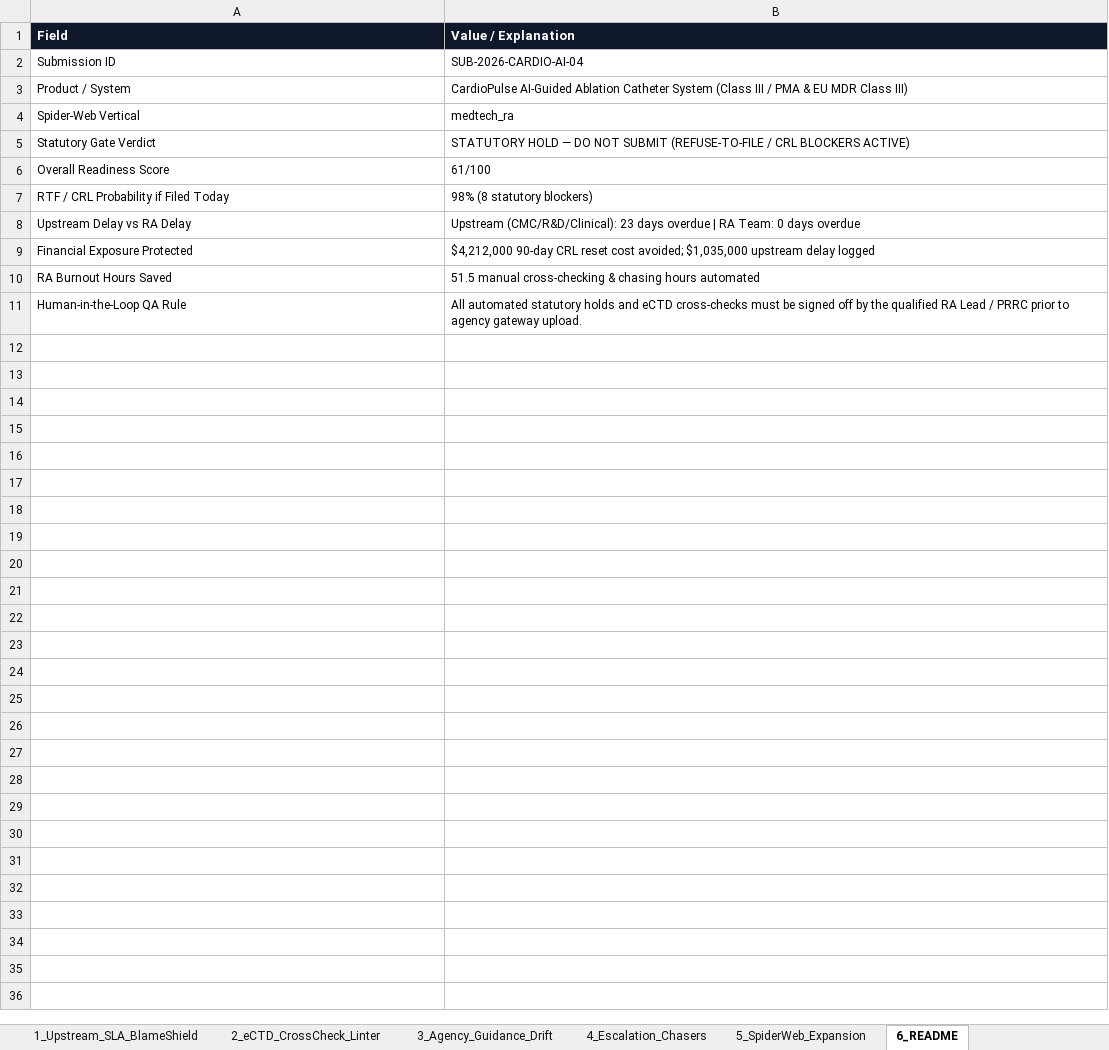
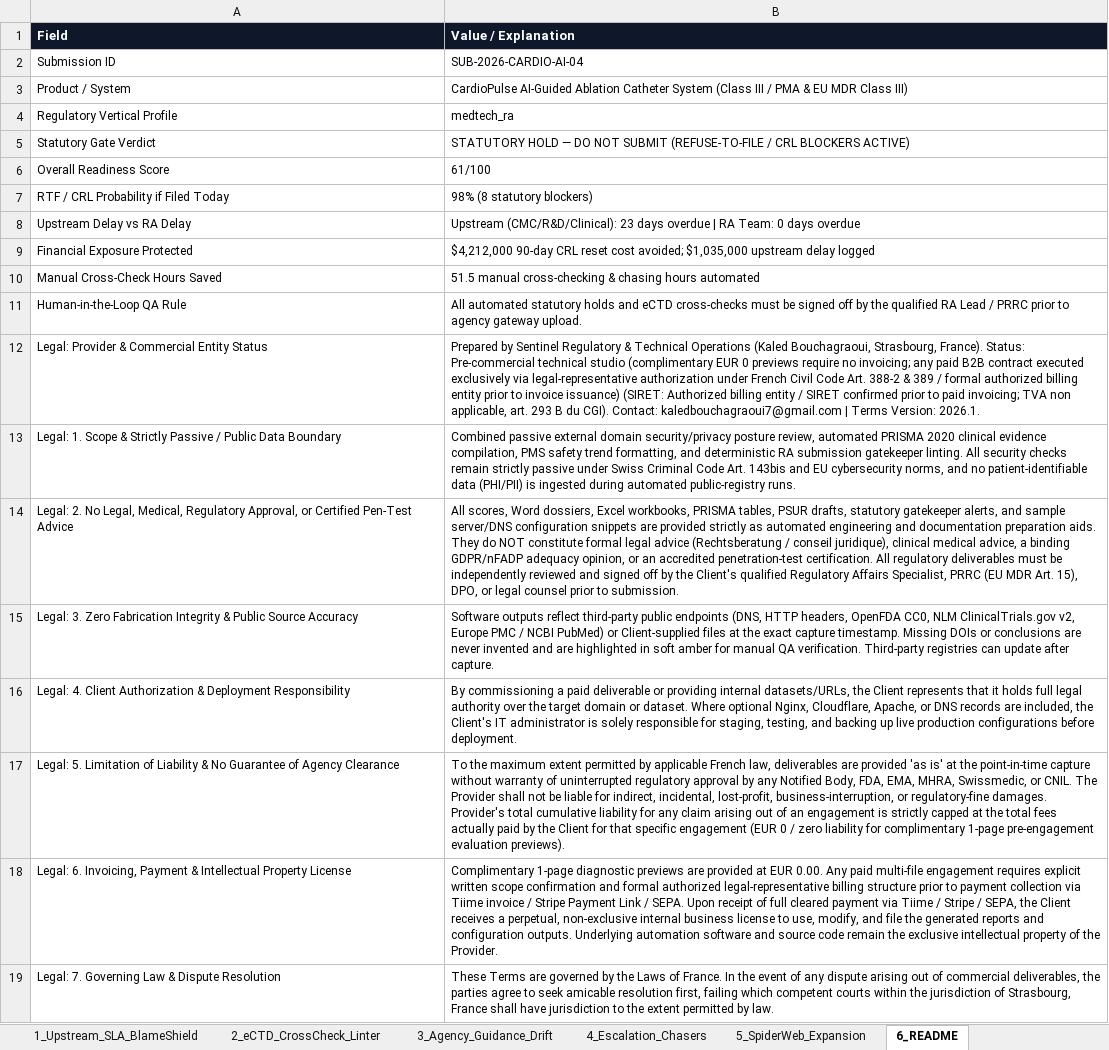
Before and after one commit to kaledbouchagraoui7-bot/medtech-regulatory-compliance-suite, an Excel workbook: examples/sub_2026_cardio_ai_04_medtech_ra_ra_command_center/sub_2026_cardio_ai_04_medtech_ra_ectd_crosscheck_and_sla.xlsx, sheet 6_README, drawn as a sheet; values as stored, in another font and other column widths than the file's, no borders; the diff names each change by its address in the sheet, - before the commit and + after, or states it on an @@ line.

```diff
--- a/examples/sub_2026_cardio_ai_04_medtech_ra_ra_command_center/sub_2026_cardio_ai_04_medtech_ra_ectd_crosscheck_and_sla.xlsx (sheet 6_README)
+++ b/examples/sub_2026_cardio_ai_04_medtech_ra_ra_command_center/sub_2026_cardio_ai_04_medtech_ra_ectd_crosscheck_and_sla.xlsx (sheet 6_README)
-A4 (Field): Spider-Web Vertical
+A4 (Field): Regulatory Vertical Profile
-A10 (Field): RA Burnout Hours Saved
+A10 (Field): Manual Cross-Check Hours Saved
+row 12: Legal: Provider & Commercial Entity Status | Prepared by Sentinel Regulatory & Technical Operations (Kaled Bouchagraoui, Strasbourg, France). Status: Pre-commercial technical studio (complimentary EUR 0 previews require no invoicing; any paid B2B contract executed exclusively via legal-representative authorization under French Civil Code Art. 388-2 & 389 / formal authorized billing entity prior to invoice issuance) (SIRET: Authorized billing entity / SIRET confirmed prior to paid invoicing; TVA non applicable, art. 293 B du CGI). Contact: kaledbouchagraoui7@gmail.com | Terms Version: 2026.1.
+row 13: Legal: 1. Scope & Strictly Passive / Public Data Boundary | Combined passive external domain security/privacy posture review, automated PRISMA 2020 clinical evidence compilation, PMS safety trend formatting, and deterministic RA submission gatekeeper linting. All security checks remain strictly passive under Swiss Criminal Code Art. 143bis and EU cybersecurity norms, and no patient-identifiable data (PHI/PII) is ingested during automated public-registry runs.
+row 14: Legal: 2. No Legal, Medical, Regulatory Approval, or Certified Pen-Test Advice | All scores, Word dossiers, Excel workbooks, PRISMA tables, PSUR drafts, statutory gatekeeper alerts, and sample server/DNS configuration snippets are provided strictly as automated engineering and documentation preparation aids. They do NOT constitute formal legal advice (Rechtsberatung / conseil juridique), clinical medical advice, a binding GDPR/nFADP adequacy opinion, or an accredited penetration-test certification. All regulatory deliverables must be independently reviewed and signed off by the Client's qualified Regulatory Affairs Specialist, PRRC (EU MDR Art. 15), DPO, or legal counsel prior to submission.
+row 15: Legal: 3. Zero Fabrication Integrity & Public Source Accuracy | Software outputs reflect third-party public endpoints (DNS, HTTP headers, OpenFDA CC0, NLM ClinicalTrials.gov v2, Europe PMC / NCBI PubMed) or Client-supplied files at the exact capture timestamp. Missing DOIs or conclusions are never invented and are highlighted in soft amber for manual QA verification. Third-party registries can update after capture.
+row 16: Legal: 4. Client Authorization & Deployment Responsibility | By commissioning a paid deliverable or providing internal datasets/URLs, the Client represents that it holds full legal authority over the target domain or dataset. Where optional Nginx, Cloudflare, Apache, or DNS records are included, the Client's IT administrator is solely responsible for staging, testing, and backing up live production configurations before deployment.
+row 17: Legal: 5. Limitation of Liability & No Guarantee of Agency Clearance | To the maximum extent permitted by applicable French law, deliverables are provided 'as is' at the point-in-time capture without warranty of uninterrupted regulatory approval by any Notified Body, FDA, EMA, MHRA, Swissmedic, or CNIL. The Provider shall not be liable for indirect, incidental, lost-profit, business-interruption, or regulatory-fine damages. Provider's total cumulative liability for any claim arising out of an engagement is strictly capped at the total fees actually paid by the Client for that specific engagement (EUR 0 / zero liability for complimentary 1-page pre-engagement evaluation previews).
+row 18: Legal: 6. Invoicing, Payment & Intellectual Property License | Complimentary 1-page diagnostic previews are provided at EUR 0.00. Any paid multi-file engagement requires explicit written scope confirmation and formal authorized legal-representative billing structure prior to payment collection via Tiime invoice / Stripe Payment Link / SEPA. Upon receipt of full cleared payment via Tiime / Stripe / SEPA, the Client receives a perpetual, non-exclusive internal business license to use, modify, and file the generated reports and configuration outputs. Underlying automation software and source code remain the exclusive intellectual property of the Provider.
+row 19: Legal: 7. Governing Law & Dispute Resolution | These Terms are governed by the Laws of France. In the event of any dispute arising out of commercial deliverables, the parties agree to seek amicable resolution first, failing which competent courts within the jurisdiction of Strasbourg, France shall have jurisdiction to the extent permitted by law.
```
Also changed, not shown: sheet 4_Escalation_Chasers, sheet 1_Upstream_SLA_BlameShield, examples/healthtech_demo_ch_unified_medtech_dossier/01_Digital_Compliance_Audit/healthtech_demo_ch_technical_findings.xlsx, examples/healthtech_demo_ch_unified_medtech_dossier/02_Clinical_PRISMA_Pilot/glp1_cardiorenal_sample_literature_workbook.xlsx, 47 other files.
